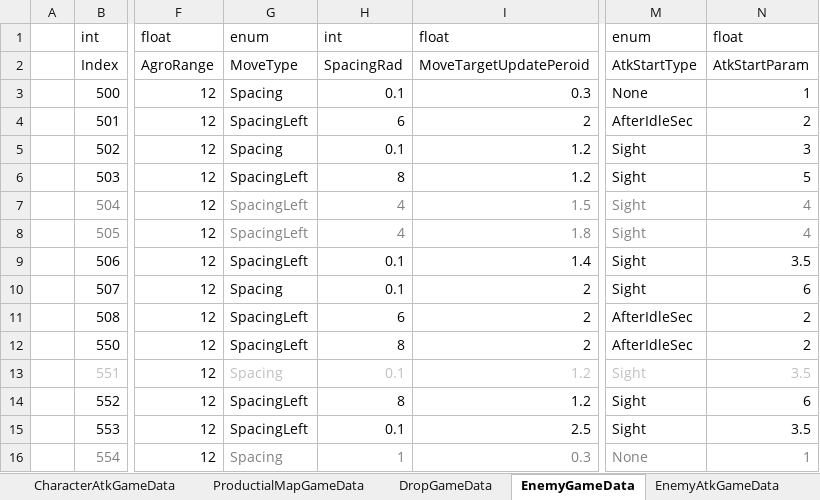
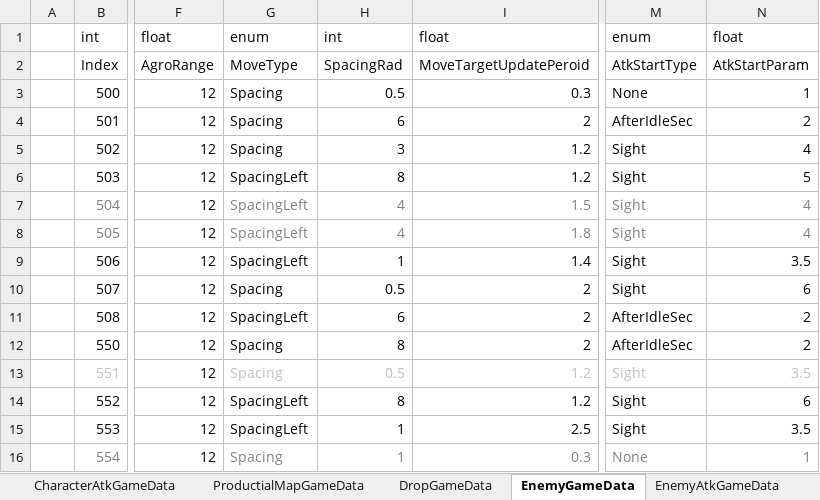
Before and after one commit to Cuty444/QT_Proto, an Excel workbook: _GameData/_QT_Table.xlsm, sheet EnemyGameData, drawn as a sheet; only a part is shown, gaps mark what is left out; values as stored, in another font and other column widths than the file's, no borders; table styles not drawn; the diff names each change by its address in the sheet, - before the commit and + after, or states it on an @@ line.

```diff
--- a/_GameData/_QT_Table.xlsm (sheet EnemyGameData)
+++ b/_GameData/_QT_Table.xlsm (sheet EnemyGameData)
-H3: 0.1
+H3: 0.5
-G4: SpacingLeft
+G4: Spacing
-H5: 0.1
+H5: 3
-N5: 3
+N5: 4
-H9: 0.1
+H9: 1
-H10: 0.1
+H10: 0.5
-G12: SpacingLeft
+G12: Spacing
-H13: 0.1
+H13: 0.5
-H15: 0.1
+H15: 1
```
Also changed, not shown: sheet EnemyAtkGameData, 7 other files.
